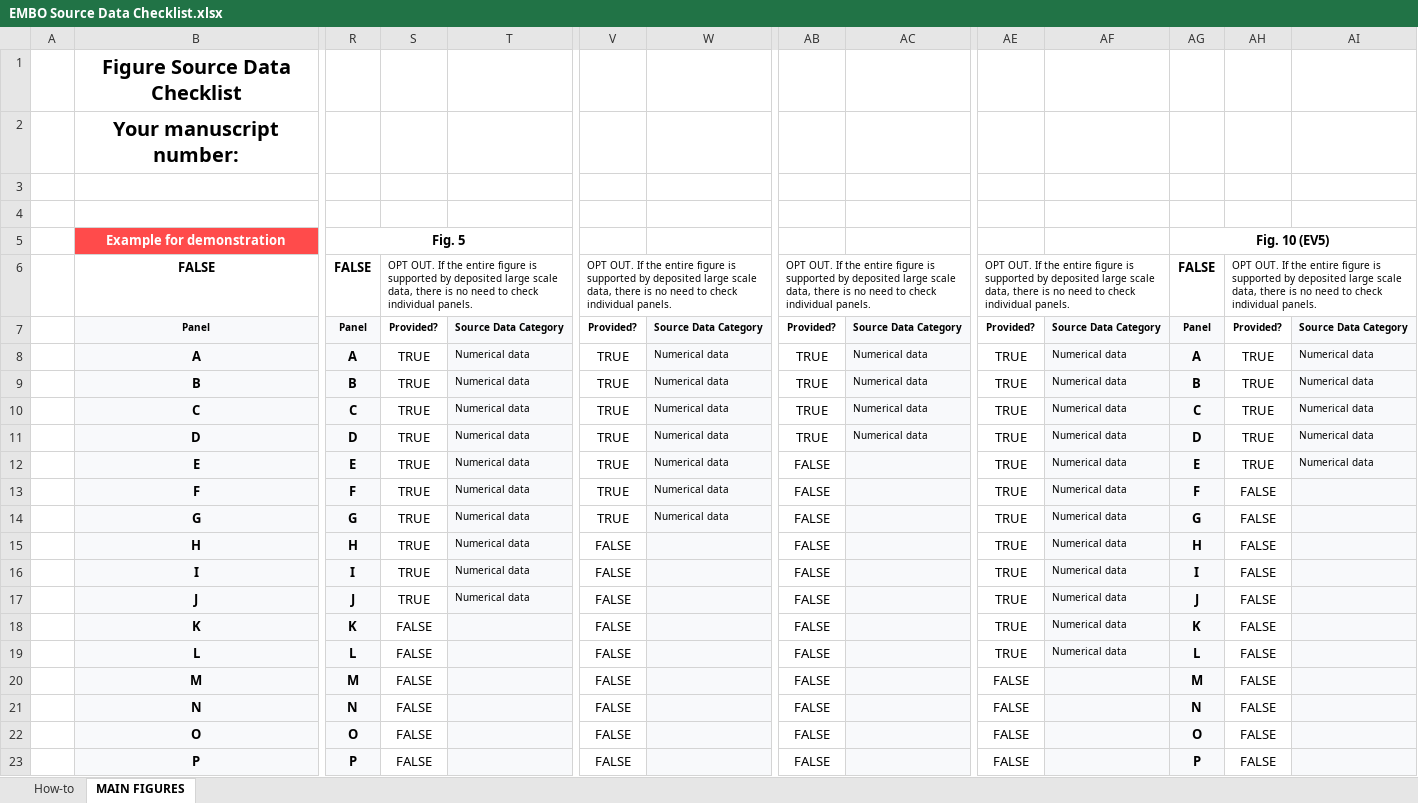
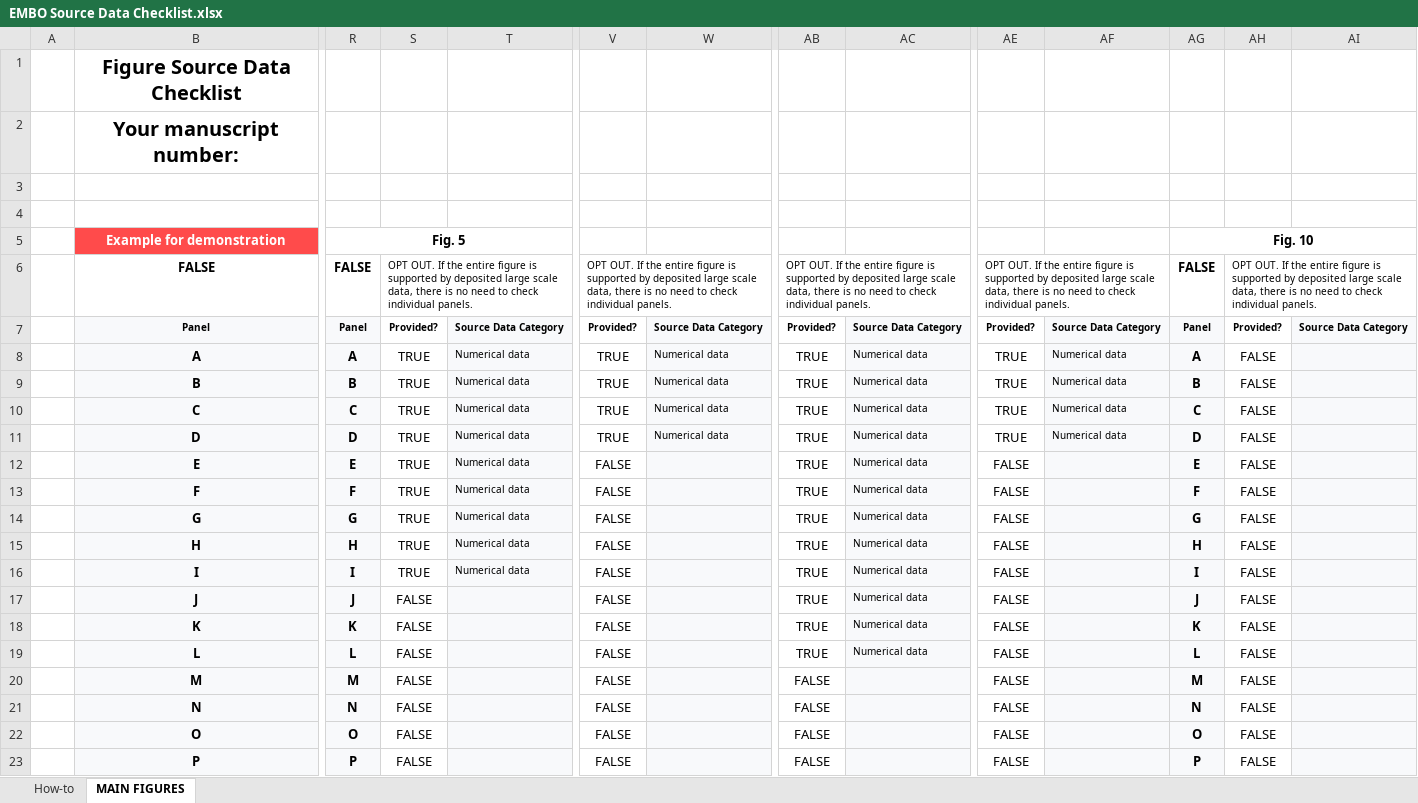
Before and after one commit to meyer-lab/cccRISE, an Excel workbook: manuscript/EMBO Source Data Checklist.xlsx, sheet MAIN FIGURES, drawn as a sheet; only a part is shown, gaps mark what is left out; values as stored, in another font and other column widths than the file's, no borders; charts and pictures and conditional formats not drawn; the diff names each change by its address in the sheet, - before the commit and + after, or states it on an @@ line.

Commit message:
Match figures to MSB guidelines (#345)
* Remove visual elements from captions and move them into legends when not redundant

* Shorten figues outside of height limits

* Comply with MSB figure style

* Update EMBO Source Data Checklist.xlsx

* Add PDF export for figures

* Clean up Scriabin figure

```diff
--- a/manuscript/EMBO Source Data Checklist.xlsx (sheet MAIN FIGURES)
+++ b/manuscript/EMBO Source Data Checklist.xlsx (sheet MAIN FIGURES)
-AG5: Fig. 10 (EV5)
+AG5: Fig. 10
-AH8:AH12: TRUE
+AH8:AH12: FALSE
-AI8:AI12: Numerical data
+AI8:AI12: (empty)
-V12:V14: TRUE
+V12:V14: FALSE
-W12:W14: Numerical data
+W12:W14: (empty)
-AB12:AB19: FALSE
+AB12:AB19: TRUE
-AC12:AC19: (empty)
+AC12:AC19: Numerical data
-AE12:AE19: TRUE
+AE12:AE19: FALSE
-AF12:AF19: Numerical data
+AF12:AF19: (empty)
-S17: TRUE
+S17: FALSE
-T17: Numerical data
+T17: (empty)
```
Also changed, not shown: 43 other files.
